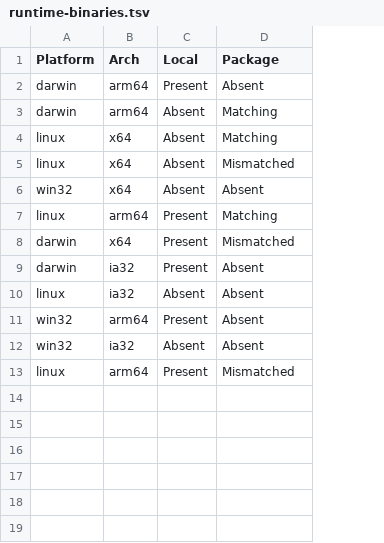
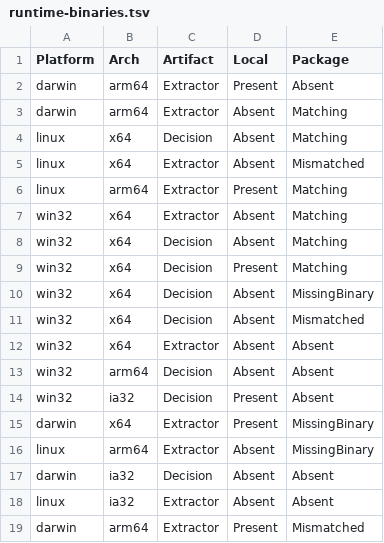
Before and after one commit to t-k/targeted-mutation-ts, a TSV file: verification/pict/runtime-binaries.tsv, drawn as a sheet; removed rows and columns are numbered as before the commit, all else as after; the diff names each change by its address in the sheet, - before the commit and + after, or states it on an @@ line.

Commit message:
Build and distribute the Windows x64 native runtime

```diff
--- a/verification/pict/runtime-binaries.tsv
+++ b/verification/pict/runtime-binaries.tsv
+column C (Artifact), rows 2-5: Extractor | Extractor | Decision | Extractor; row 12: Extractor; row 15: Extractor; rows 17-19: Decision | Extractor | Extractor
@@ row 7 moved to row 6: linux @@
+row 7: win32 | x64 | Extractor | Absent | Matching
+row 8: win32 | x64 | Decision | Absent | Matching
+row 9: win32 | x64 | Decision | Present | Matching
+row 10: win32 | x64 | Decision | Absent | MissingBinary
+row 11: win32 | x64 | Decision | Absent | Mismatched
+row 13: win32 | arm64 | Decision | Absent | Absent
+row 14: win32 | ia32 | Decision | Present | Absent
-E15 (Package): Mismatched
+E15 (Package): MissingBinary
+row 16: linux | arm64 | Extractor | Absent | MissingBinary
-D17 (Local): Present
+D17 (Local): Absent
-row 11: win32 | arm64 | Present | Absent
-row 12: win32 | ia32 | Absent | Absent
-A19 (Platform): linux
+A19 (Platform): darwin
```
Also changed, not shown: 20 other files.
